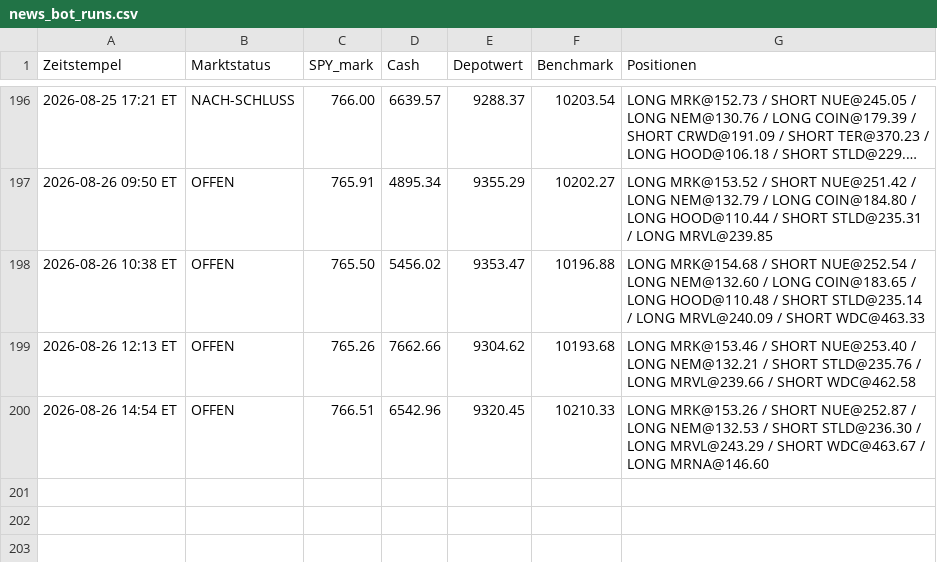
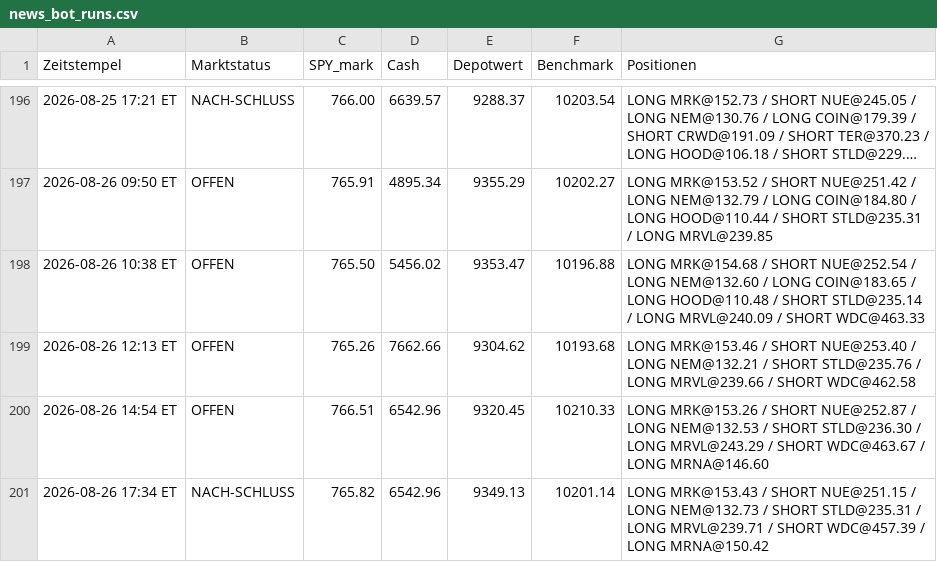
Before and after one commit to PatrickGerisch/NewsBot, a CSV file: news_bot_runs.csv, drawn as a sheet; only a part is shown, gaps mark what is left out; long unchanged cells end in ….

```diff
--- a/news_bot_runs.csv
+++ b/news_bot_runs.csv
@@ -200 +200,2 @@ Zeitstempel,Marktstatus,SPY_mark,Cash,Depotwert,Benchmark,Positionen
 2026-08-26 14:54 ET,OFFEN,766.51,6542.96,9320.45,10210.33,LONG MRK@153.26 / SHORT NUE@252.87 / LONG NEM@132.53 / SHORT STLD@236.30 / LONG MRVL@243.29 / SHORT WDC@463.67 / LONG MRNA@146.60
+2026-08-26 17:34 ET,NACH-SCHLUSS,765.82,6542.96,9349.13,10201.14,LONG MRK@153.43 / SHORT NUE@251.15 / LONG NEM@132.73 / SHORT STLD@235.31 / LONG MRVL@239.71 / SHORT WDC@457.39 / LONG MRNA@150.42
```
Also changed, not shown: arena_history.csv, bot_history.csv, 9 other files.
